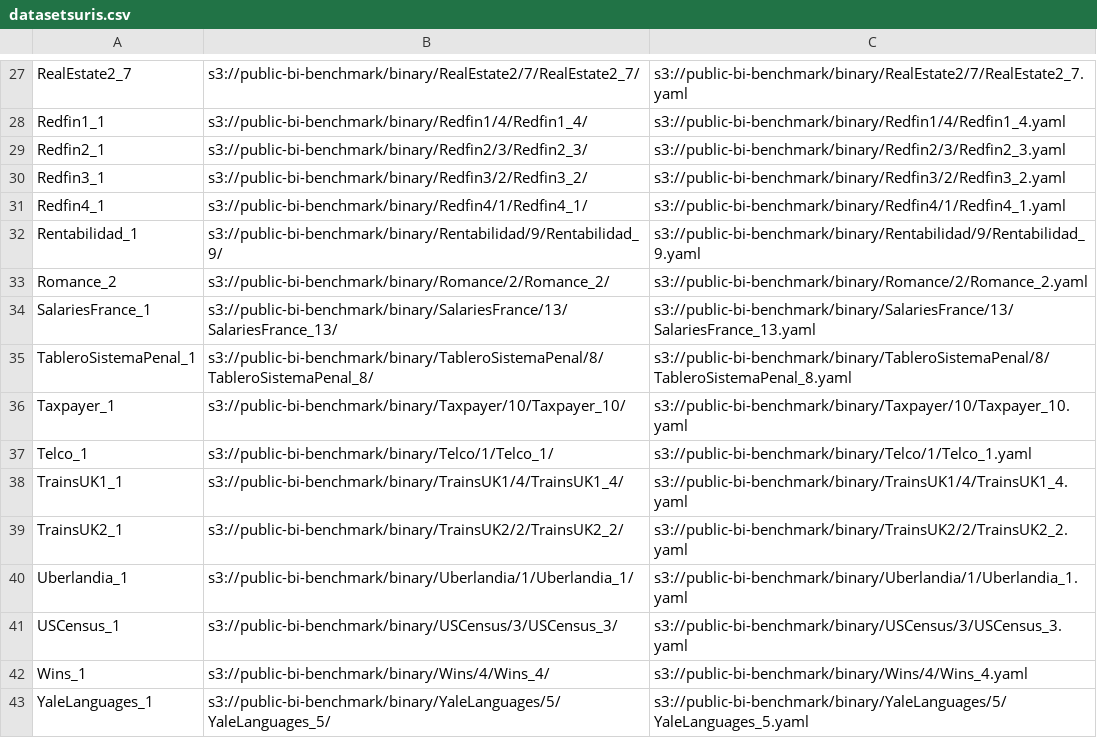
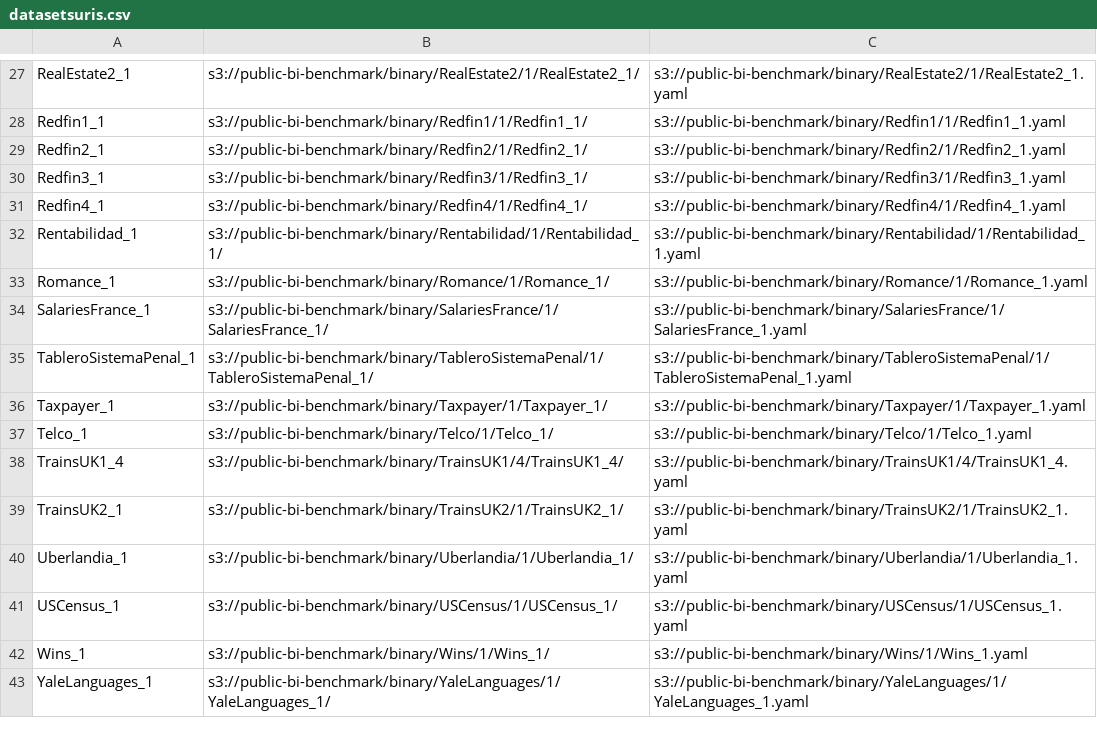
Before and after one commit to seb711/btrblocks, a CSV file: tools/benchmark-blocksize/datasetsuris.csv, drawn as a sheet; only a part is shown, gaps mark what is left out; the diff covers the shown part only; the diff names each change by its address in the sheet, - before the commit and + after, or states it on an @@ line.

```diff
--- a/tools/benchmark-blocksize/datasetsuris.csv
+++ b/tools/benchmark-blocksize/datasetsuris.csv
-A27: RealEstate2_7
+A27: RealEstate2_1
-B27: s3://public-bi-benchmark/binary/RealEstate2/7/RealEstate2_7/
+B27: s3://public-bi-benchmark/binary/RealEstate2/1/RealEstate2_1/
-C27: s3://public-bi-benchmark/binary/RealEstate2/7/RealEstate2_7.yaml
+C27: s3://public-bi-benchmark/binary/RealEstate2/1/RealEstate2_1.yaml
-B28: s3://public-bi-benchmark/binary/Redfin1/4/Redfin1_4/
+B28: s3://public-bi-benchmark/binary/Redfin1/1/Redfin1_1/
-C28: s3://public-bi-benchmark/binary/Redfin1/4/Redfin1_4.yaml
+C28: s3://public-bi-benchmark/binary/Redfin1/1/Redfin1_1.yaml
-B29: s3://public-bi-benchmark/binary/Redfin2/3/Redfin2_3/
+B29: s3://public-bi-benchmark/binary/Redfin2/1/Redfin2_1/
-C29: s3://public-bi-benchmark/binary/Redfin2/3/Redfin2_3.yaml
+C29: s3://public-bi-benchmark/binary/Redfin2/1/Redfin2_1.yaml
-B30: s3://public-bi-benchmark/binary/Redfin3/2/Redfin3_2/
+B30: s3://public-bi-benchmark/binary/Redfin3/1/Redfin3_1/
-C30: s3://public-bi-benchmark/binary/Redfin3/2/Redfin3_2.yaml
+C30: s3://public-bi-benchmark/binary/Redfin3/1/Redfin3_1.yaml
-B32: s3://public-bi-benchmark/binary/Rentabilidad/9/Rentabilidad_9/
+B32: s3://public-bi-benchmark/binary/Rentabilidad/1/Rentabilidad_1/
-C32: s3://public-bi-benchmark/binary/Rentabilidad/9/Rentabilidad_9.yaml
+C32: s3://public-bi-benchmark/binary/Rentabilidad/1/Rentabilidad_1.yaml
-A33: Romance_2
+A33: Romance_1
-B33: s3://public-bi-benchmark/binary/Romance/2/Romance_2/
+B33: s3://public-bi-benchmark/binary/Romance/1/Romance_1/
-C33: s3://public-bi-benchmark/binary/Romance/2/Romance_2.yaml
+C33: s3://public-bi-benchmark/binary/Romance/1/Romance_1.yaml
-B34: s3://public-bi-benchmark/binary/SalariesFrance/13/SalariesFrance_13/
+B34: s3://public-bi-benchmark/binary/SalariesFrance/1/SalariesFrance_1/
-C34: s3://public-bi-benchmark/binary/SalariesFrance/13/SalariesFrance_13.yaml
+C34: s3://public-bi-benchmark/binary/SalariesFrance/1/SalariesFrance_1.yaml
-B35: s3://public-bi-benchmark/binary/TableroSistemaPenal/8/TableroSistemaPenal_8/
+B35: s3://public-bi-benchmark/binary/TableroSistemaPenal/1/TableroSistemaPenal_1/
-C35: s3://public-bi-benchmark/binary/TableroSistemaPenal/8/TableroSistemaPenal_8.yaml
+C35: s3://public-bi-benchmark/binary/TableroSistemaPenal/1/TableroSistemaPenal_1.yaml
-B36: s3://public-bi-benchmark/binary/Taxpayer/10/Taxpayer_10/
+B36: s3://public-bi-benchmark/binary/Taxpayer/1/Taxpayer_1/
-C36: s3://public-bi-benchmark/binary/Taxpayer/10/Taxpayer_10.yaml
+C36: s3://public-bi-benchmark/binary/Taxpayer/1/Taxpayer_1.yaml
-A38: TrainsUK1_1
+A38: TrainsUK1_4
-B39: s3://public-bi-benchmark/binary/TrainsUK2/2/TrainsUK2_2/
+B39: s3://public-bi-benchmark/binary/TrainsUK2/1/TrainsUK2_1/
-C39: s3://public-bi-benchmark/binary/TrainsUK2/2/TrainsUK2_2.yaml
+C39: s3://public-bi-benchmark/binary/TrainsUK2/1/TrainsUK2_1.yaml
-B41: s3://public-bi-benchmark/binary/USCensus/3/USCensus_3/
+B41: s3://public-bi-benchmark/binary/USCensus/1/USCensus_1/
-C41: s3://public-bi-benchmark/binary/USCensus/3/USCensus_3.yaml
+C41: s3://public-bi-benchmark/binary/USCensus/1/USCensus_1.yaml
-B42: s3://public-bi-benchmark/binary/Wins/4/Wins_4/
+B42: s3://public-bi-benchmark/binary/Wins/1/Wins_1/
-C42: s3://public-bi-benchmark/binary/Wins/4/Wins_4.yaml
+C42: s3://public-bi-benchmark/binary/Wins/1/Wins_1.yaml
-B43: s3://public-bi-benchmark/binary/YaleLanguages/5/YaleLanguages_5/
+B43: s3://public-bi-benchmark/binary/YaleLanguages/1/YaleLanguages_1/
-C43: s3://public-bi-benchmark/binary/YaleLanguages/5/YaleLanguages_5.yaml
+C43: s3://public-bi-benchmark/binary/YaleLanguages/1/YaleLanguages_1.yaml
```
Also changed, not shown: 30 edited cells elsewhere in this file, 1 other file.
